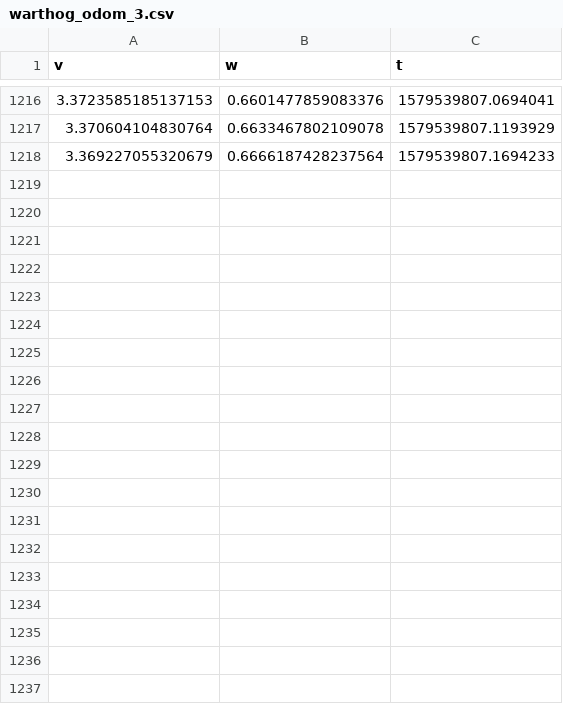
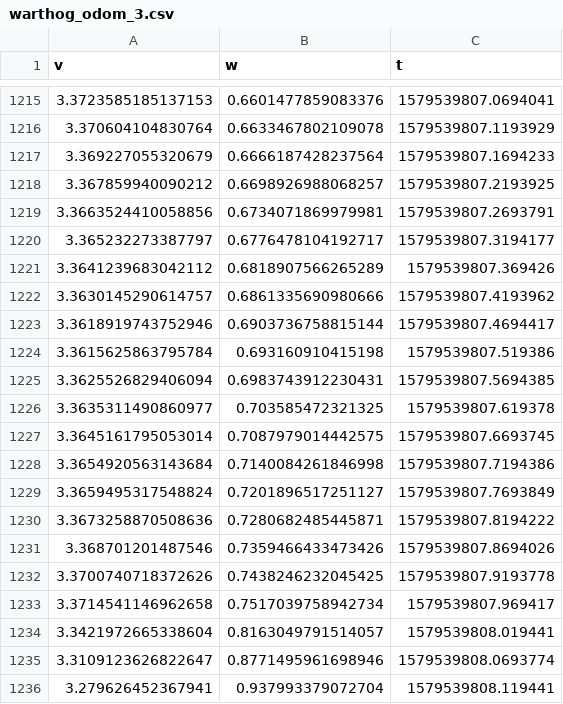
Before and after one commit to akhil22/data_processing, a CSV file: scripts/warthog_odom_3.csv, drawn as a sheet; only a part is shown, gaps mark what is left out; the diff covers the shown part only.

Commit message:
added more data

```diff
--- a/scripts/warthog_odom_3.csv
+++ b/scripts/warthog_odom_3.csv
@@ -1218 +1217,20 @@ v,w,t
 3.369227055320679,0.6666187428237564,1579539807.1694233
+3.367859940090212,0.6698926988068257,1579539807.2193925
+3.3663524410058856,0.6734071869979981,1579539807.2693791
+3.365232273387797,0.6776478104192717,1579539807.3194177
+3.3641239683042112,0.6818907566265289,1579539807.369426
+3.3630145290614757,0.6861335690980666,1579539807.4193962
+3.3618919743752946,0.6903736758815144,1579539807.4694417
+3.3615625863795784,0.693160910415198,1579539807.519386
+3.3625526829406094,0.6983743912230431,1579539807.5694385
+3.3635311490860977,0.703585472321325,1579539807.619378
+3.3645161795053014,0.7087979014442575,1579539807.6693745
+3.3654920563143684,0.7140084261846998,1579539807.7194386
+3.3659495317548824,0.7201896517251127,1579539807.7693849
+3.3673258870508636,0.7280682485445871,1579539807.8194222
+3.368701201487546,0.7359466433473426,1579539807.8694026
+3.3700740718372626,0.7438246232045425,1579539807.9193778
+3.3714541146962658,0.7517039758942734,1579539807.969417
+3.3421972665338604,0.8163049791514057,1579539808.019441
+3.3109123626822647,0.8771495961698946,1579539808.0693774
+3.279626452367941,0.937993379072704,1579539808.119441
```
Also changed, not shown: 13 added rows and 1 removed row elsewhere in this file, 2 other files.
